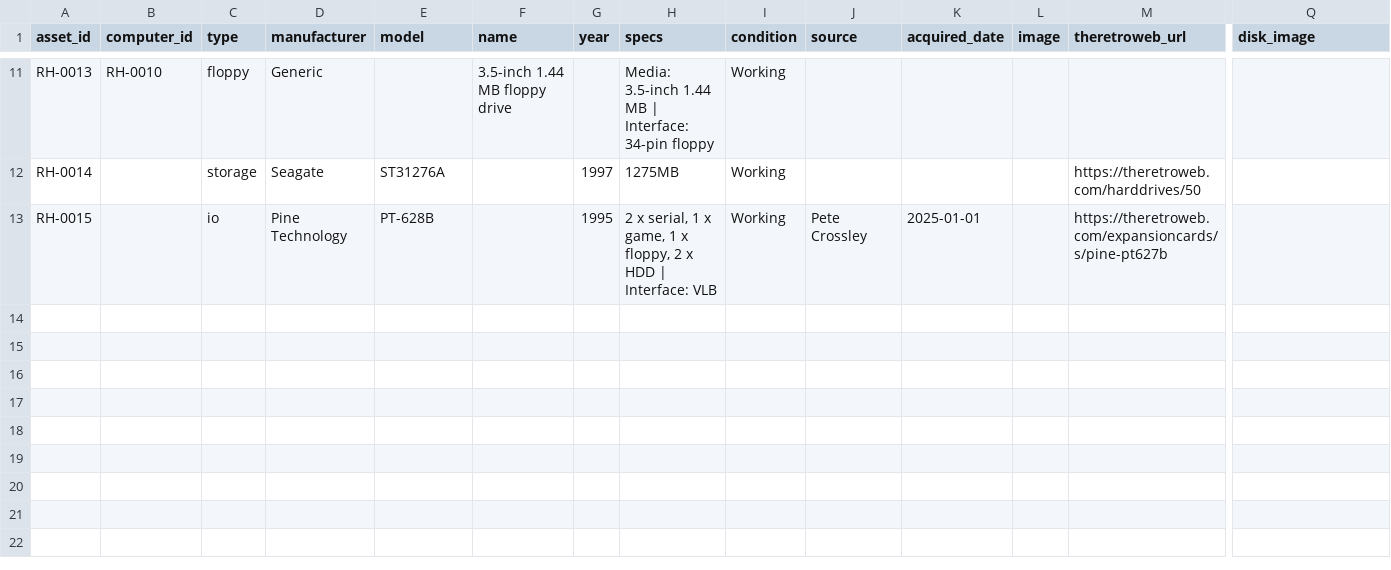
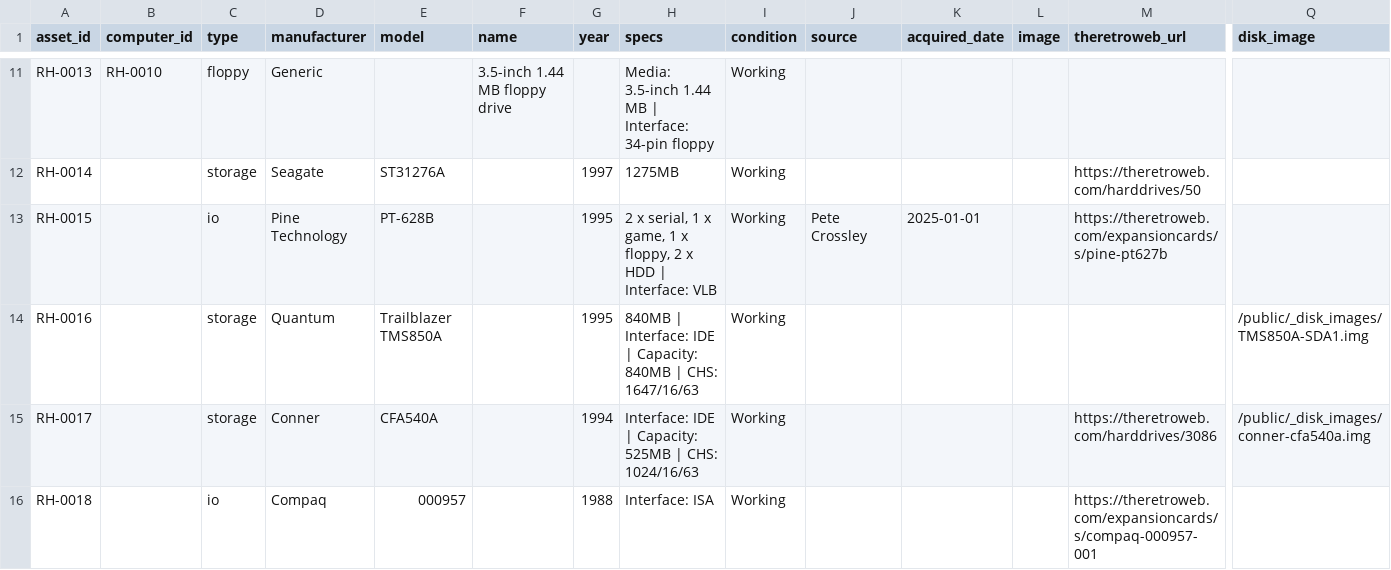
Before and after one commit to hmerrett/retro-hardware-database, a CSV file: data/parts.csv, drawn as a sheet; only a part is shown, gaps mark what is left out; rows hold the shown columns only; the diff covers the shown part only; the diff names each change by its address in the sheet, - before the commit and + after, or states it on an @@ line.

```diff
--- a/data/parts.csv
+++ b/data/parts.csv
+row 14: RH-0016 |  | storage | Quantum | Trailblazer TMS850A |  | 1995 | 840MB | Interface: IDE | Capacity: 840MB | CHS: 1647/16/63 | Working |  |  |  |  | /public/_disk_images/TMS850A-SDA1.img
+row 15: RH-0017 |  | storage | Conner | CFA540A |  | 1994 | Interface: IDE | Capacity: 525MB | CHS: 1024/16/63 | Working |  |  |  | https://theretroweb.com/harddrives/3086 | /public/_disk_images/conner-cfa540a.img
+row 16: RH-0018 |  | io | Compaq | 000957 |  | 1988 | Interface: ISA | Working |  |  |  | https://theretroweb.com/expansioncards/s/compaq-000957-001
```
Also changed, not shown: 2 added rows elsewhere in this file, 1 other file.
